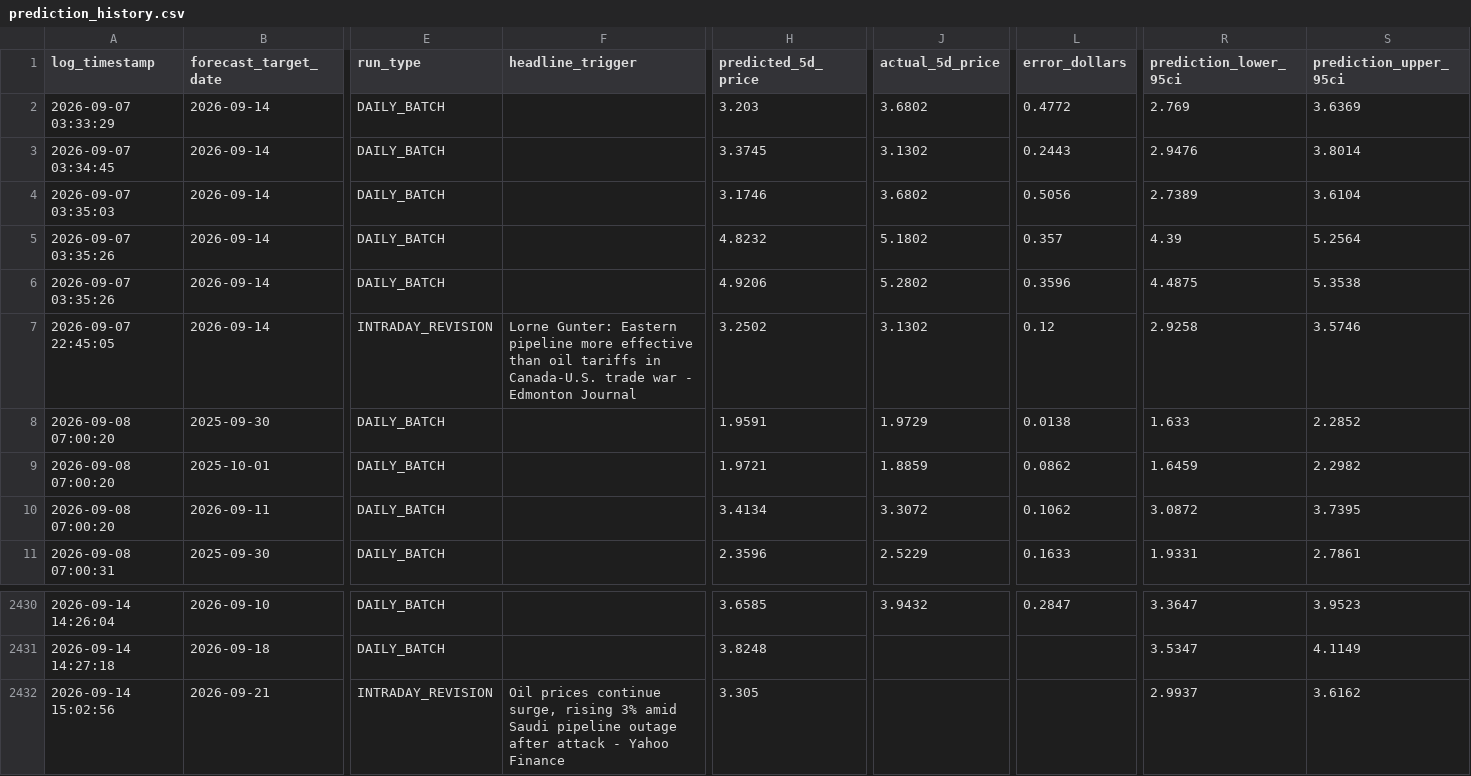
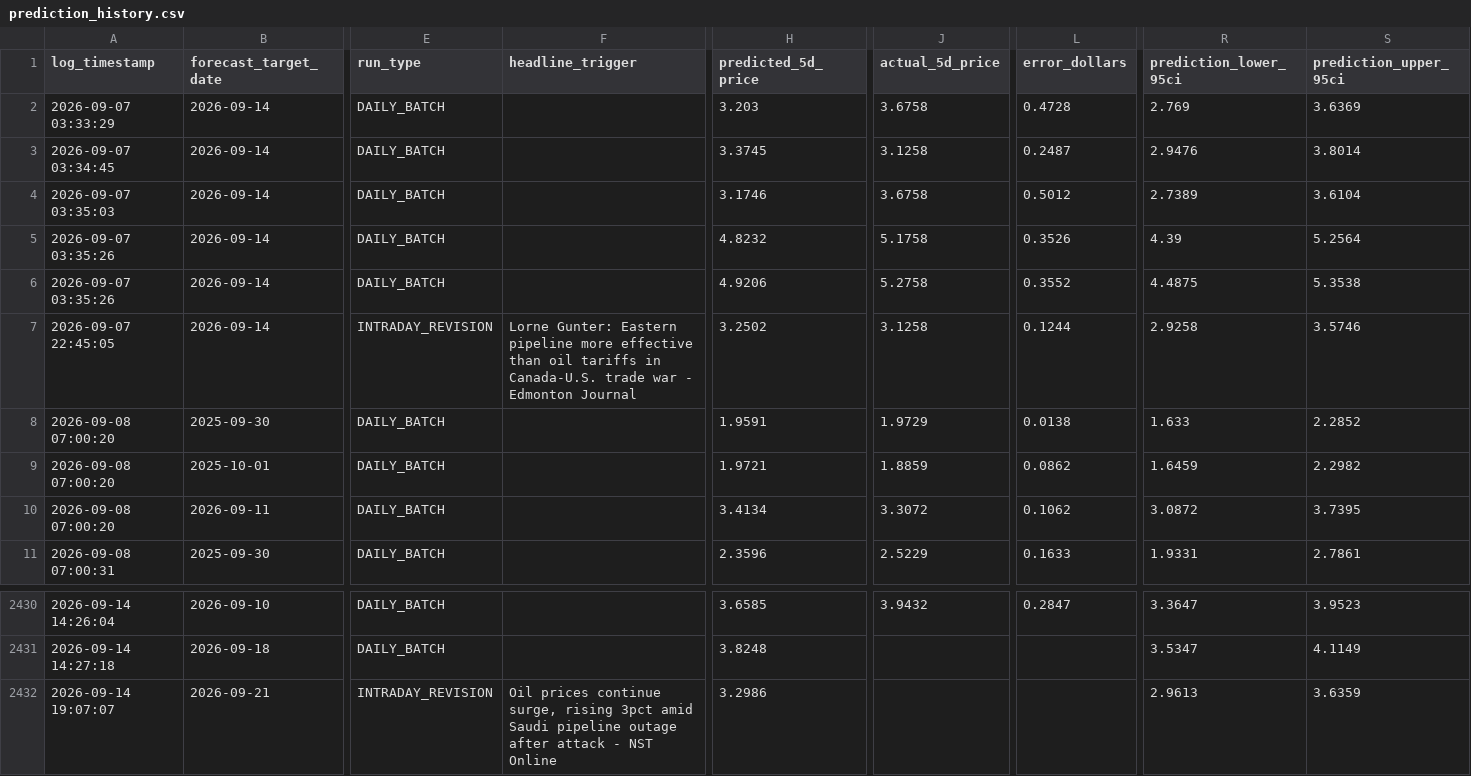
Before and after one commit to KoshiirRa/midgley, a CSV file: data/prediction_history.csv, drawn as a sheet; only a part is shown, gaps mark what is left out; the diff names each change by its address in the sheet, - before the commit and + after, or states it on an @@ line.

```diff
--- a/data/prediction_history.csv
+++ b/data/prediction_history.csv
-J2 (actual_5d_price): 3.6802
+J2 (actual_5d_price): 3.6758
-L2 (error_dollars): 0.4772
+L2 (error_dollars): 0.4728
-J3 (actual_5d_price): 3.1302
+J3 (actual_5d_price): 3.1258
-L3 (error_dollars): 0.2443
+L3 (error_dollars): 0.2487
-J4 (actual_5d_price): 3.6802
+J4 (actual_5d_price): 3.6758
-L4 (error_dollars): 0.5056
+L4 (error_dollars): 0.5012
-J5 (actual_5d_price): 5.1802
+J5 (actual_5d_price): 5.1758
-L5 (error_dollars): 0.357
+L5 (error_dollars): 0.3526
-J6 (actual_5d_price): 5.2802
+J6 (actual_5d_price): 5.2758
-L6 (error_dollars): 0.3596
+L6 (error_dollars): 0.3552
-J7 (actual_5d_price): 3.1302
+J7 (actual_5d_price): 3.1258
-L7 (error_dollars): 0.12
+L7 (error_dollars): 0.1244
-A2432 (log_timestamp): 2026-09-14 15:02:56
+A2432 (log_timestamp): 2026-09-14 19:07:07
-F2432 (headline_trigger): …surge, rising 3% amid Saudi pipeline outage after attack - Yahoo Finance
+F2432 (headline_trigger): …surge, rising 3pct amid Saudi pipeline outage after attack - NST Online
-H2432 (predicted_5d_price): 3.305
+H2432 (predicted_5d_price): 3.2986
-R2432 (prediction_lower_95ci): 2.9937
+R2432 (prediction_lower_95ci): 2.9613
-S2432 (prediction_upper_95ci): 3.6162
+S2432 (prediction_upper_95ci): 3.6359
```
Also changed, not shown: 45 other files.
